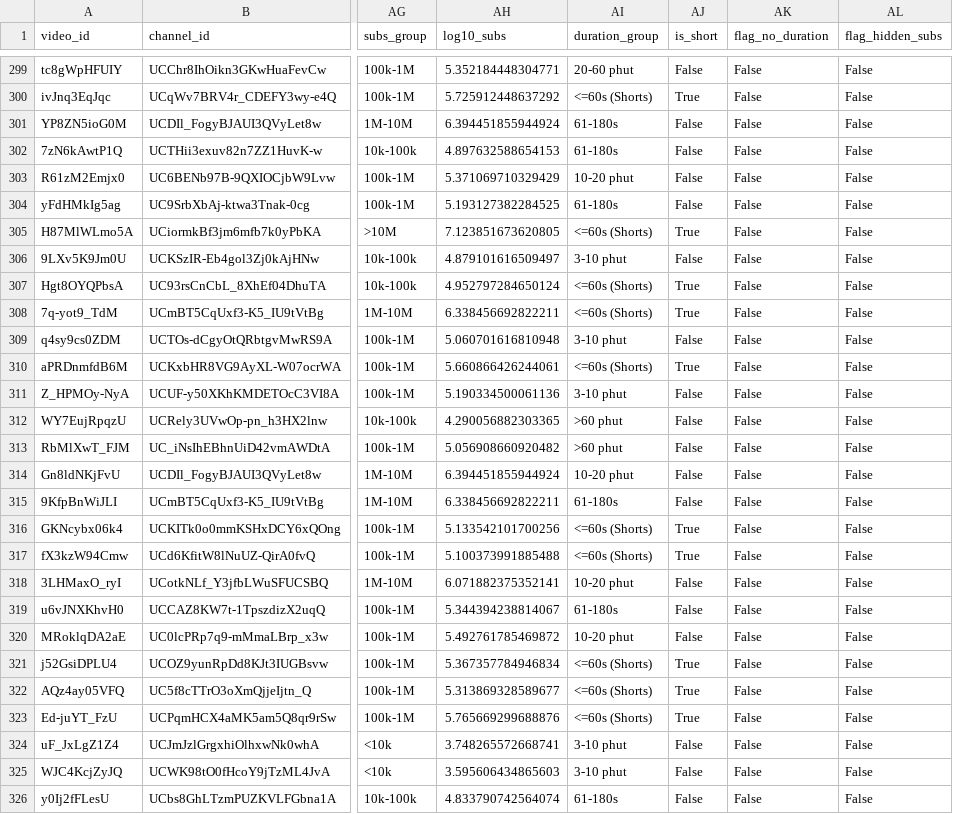
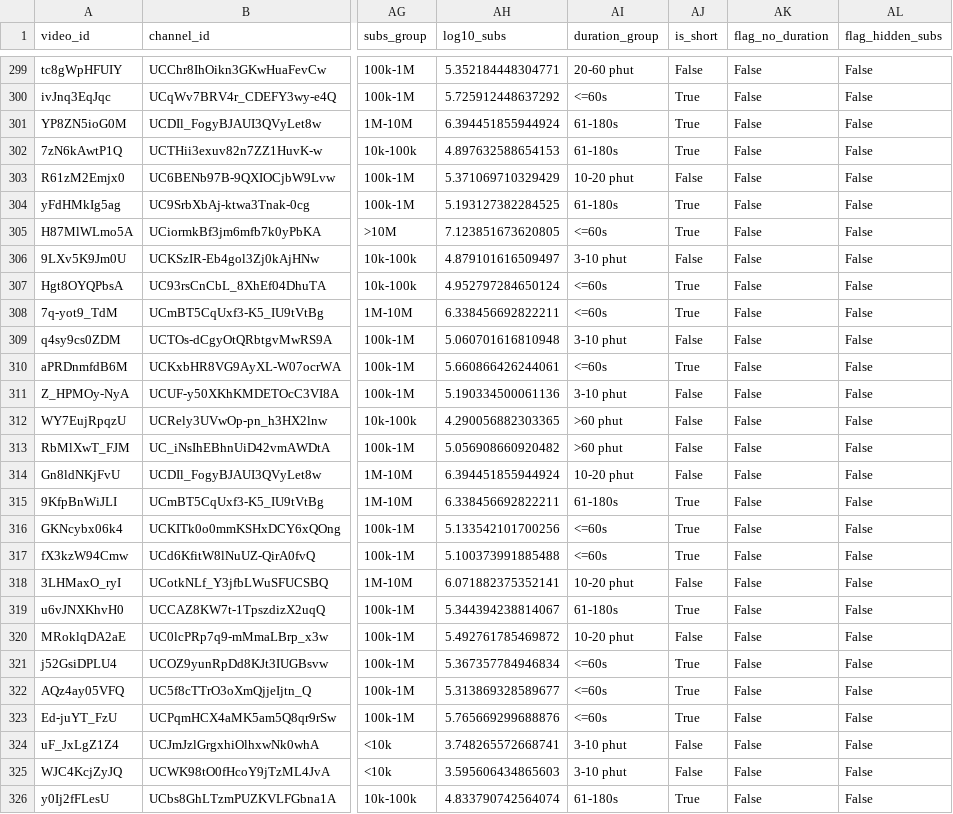
Before and after one commit to 2rBannnz/BanNH_QE210137_TRENDING_ANALYTICS, a CSV file: data/processed/video_features_sample.csv, drawn as a sheet; only a part is shown, gaps mark what is left out; the diff covers the shown part only; the diff names each change by its address in the sheet, - before the commit and + after, or states it on an @@ line.

Commit message:
fix: redefine is_short as videos up to 3 minutes
YouTube raised the Shorts limit from 60 seconds to 3 minutes on 2024-10-15. The API has no Shorts flag, so is_short stays a duration-based estimate.

```diff
--- a/data/processed/video_features_sample.csv
+++ b/data/processed/video_features_sample.csv
-AI300 (duration_group): <=60s (Shorts)
+AI300 (duration_group): <=60s
-AJ301:AJ302 (is_short): False
+AJ301:AJ302 (is_short): True
-AJ304 (is_short): False
+AJ304 (is_short): True
-AI305 (duration_group): <=60s (Shorts)
+AI305 (duration_group): <=60s
-AI307:AI308 (duration_group): <=60s (Shorts)
+AI307:AI308 (duration_group): <=60s
-AI310 (duration_group): <=60s (Shorts)
+AI310 (duration_group): <=60s
-AJ315 (is_short): False
+AJ315 (is_short): True
-AI316:AI317 (duration_group): <=60s (Shorts)
+AI316:AI317 (duration_group): <=60s
-AJ319 (is_short): False
+AJ319 (is_short): True
-AI321:AI323 (duration_group): <=60s (Shorts)
+AI321:AI323 (duration_group): <=60s
-AJ326 (is_short): False
+AJ326 (is_short): True
```
Also changed, not shown: 156 edited cells elsewhere in this file, 2 other files.
